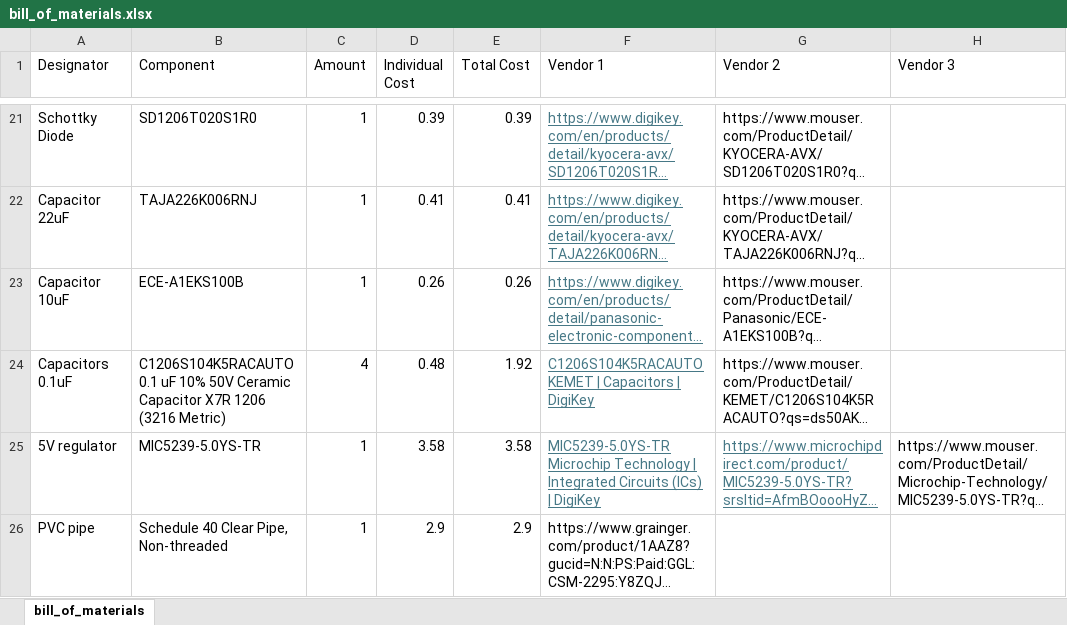
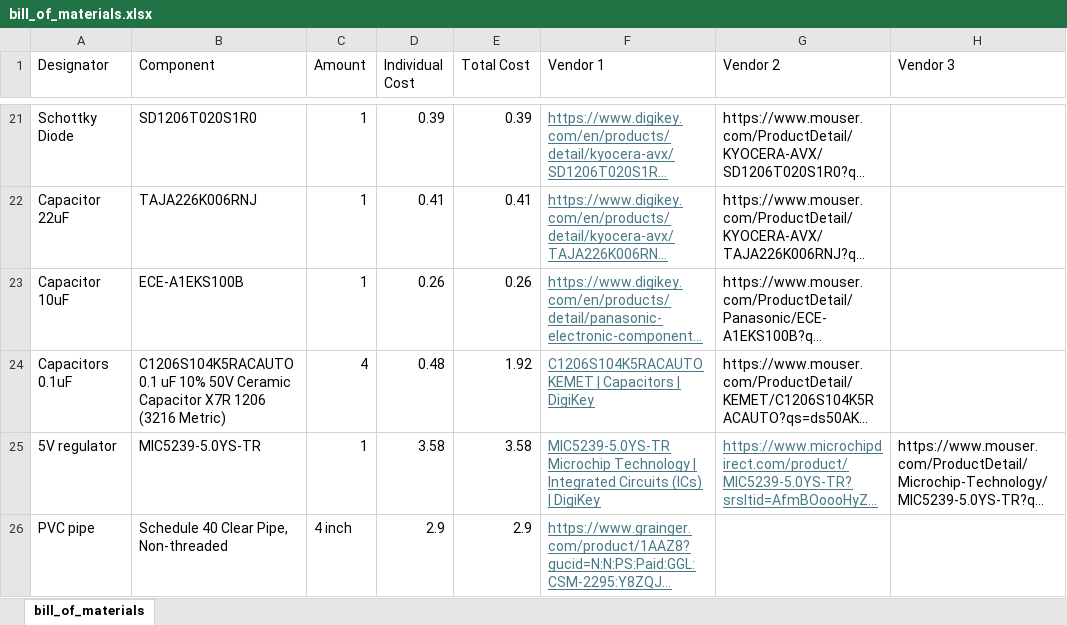
Before and after one commit to ARTS-Laboratory/SWaP-Constrained-UAV-deployable-Water-Level-Sensor, an Excel workbook: system_design/Georgetown/V0.5/bill_of_materials/bill_of_materials.xlsx, sheet bill_of_materials, drawn as a sheet; only a part is shown, gaps mark what is left out; long unchanged cells end in …; values as stored, in another font and other column widths than the file's, no borders; the diff covers the shown part only; the diff names each change by its address in the sheet, - before the commit and + after, or states it on an @@ line.

Commit message:
BOM updated

```diff
--- a/system_design/Georgetown/V0.5/bill_of_materials/bill_of_materials.xlsx (sheet bill_of_materials)
+++ b/system_design/Georgetown/V0.5/bill_of_materials/bill_of_materials.xlsx (sheet bill_of_materials)
-C26 (Amount): 1
+C26 (Amount): 4 inch
@@ F26 underline: off → on, text colour: black → #467886 @@
```
Also changed, not shown: 1 removed row, 1 edited cell and cell formats elsewhere in this sheet.
